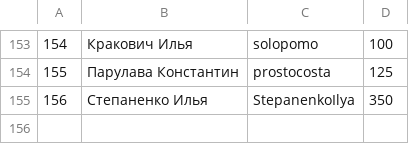
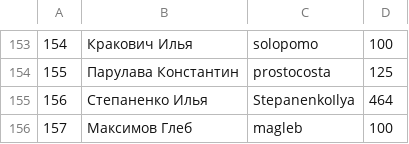
Before and after one commit to 2thinkcritical/tournaments, a CSV file: Players.csv, drawn as a sheet; only a part is shown, gaps mark what is left out.

```diff
--- a/Players.csv
+++ b/Players.csv
@@ -154,2 +154,3 @@
 155,Парулава Константин,prostocosta,125
-156,Степаненко Илья,StepanenkoIlya,350
+156,Степаненко Илья,StepanenkoIlya,464
+157,Максимов Глеб,magleb,100
```
Also changed, not shown: 1 other file.
